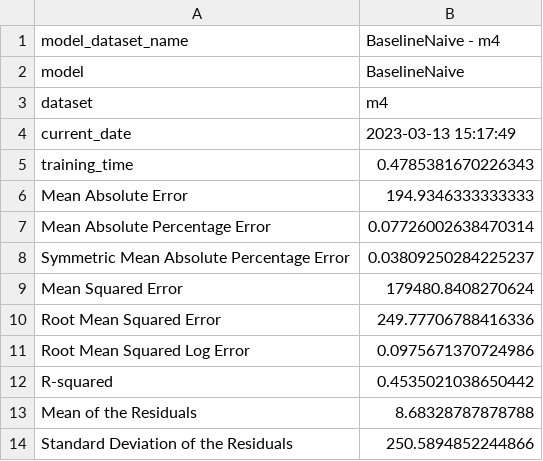
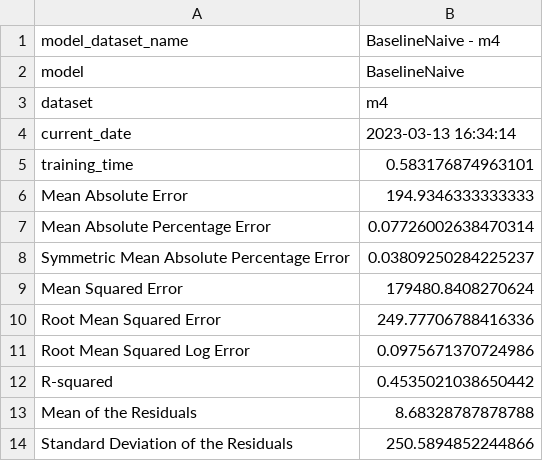
Before and after one commit to dream-faster/benchmarks, a CSV file: frontend/results/BaselineNaive - m4.csv, drawn as a sheet.

```diff
--- a/frontend/results/BaselineNaive - m4.csv
+++ b/frontend/results/BaselineNaive - m4.csv
@@ -3,4 +3,4 @@ model,BaselineNaive
 dataset,m4
-current_date,2023-03-13 15:17:49
-training_time,0.4785381670226343
+current_date,2023-03-13 16:34:14
+training_time,0.583176874963101
 Mean Absolute Error,194.9346333333333
```
Also changed, not shown: frontend/results/BaselineNaiveSeasonal - m4.csv, 4 other files.
